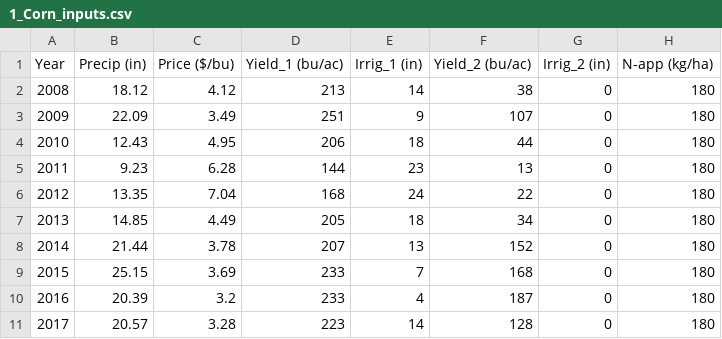
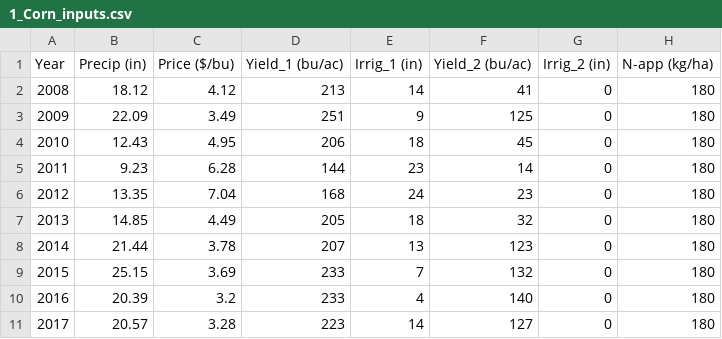
Before and after one commit to JPhetheet/FEWCalc, a CSV file: 1_Corn_inputs.csv, drawn as a sheet.

Commit message:
Updated dryland corn input file

```diff
--- a/1_Corn_inputs.csv
+++ b/1_Corn_inputs.csv
@@ -1,11 +1,11 @@
 Year,Precip (in),Price ($/bu),Yield_1 (bu/ac),Irrig_1 (in),Yield_2 (bu/ac),Irrig_2 (in),N-app (kg/ha)
-2008,18.12,4.12,213,14,38,0,180
-2009,22.09,3.49,251,9,107,0,180
-2010,12.43,4.95,206,18,44,0,180
-2011,9.23,6.28,144,23,13,0,180
-2012,13.35,7.04,168,24,22,0,180
-2013,14.85,4.49,205,18,34,0,180
-2014,21.44,3.78,207,13,152,0,180
-2015,25.15,3.69,233,7,168,0,180
-2016,20.39,3.2,233,4,187,0,180
-2017,20.57,3.28,223,14,128,0,180
+2008,18.12,4.12,213,14,41,0,180
+2009,22.09,3.49,251,9,125,0,180
+2010,12.43,4.95,206,18,45,0,180
+2011,9.23,6.28,144,23,14,0,180
+2012,13.35,7.04,168,24,23,0,180
+2013,14.85,4.49,205,18,32,0,180
+2014,21.44,3.78,207,13,123,0,180
+2015,25.15,3.69,233,7,132,0,180
+2016,20.39,3.2,233,4,140,0,180
+2017,20.57,3.28,223,14,127,0,180
```
